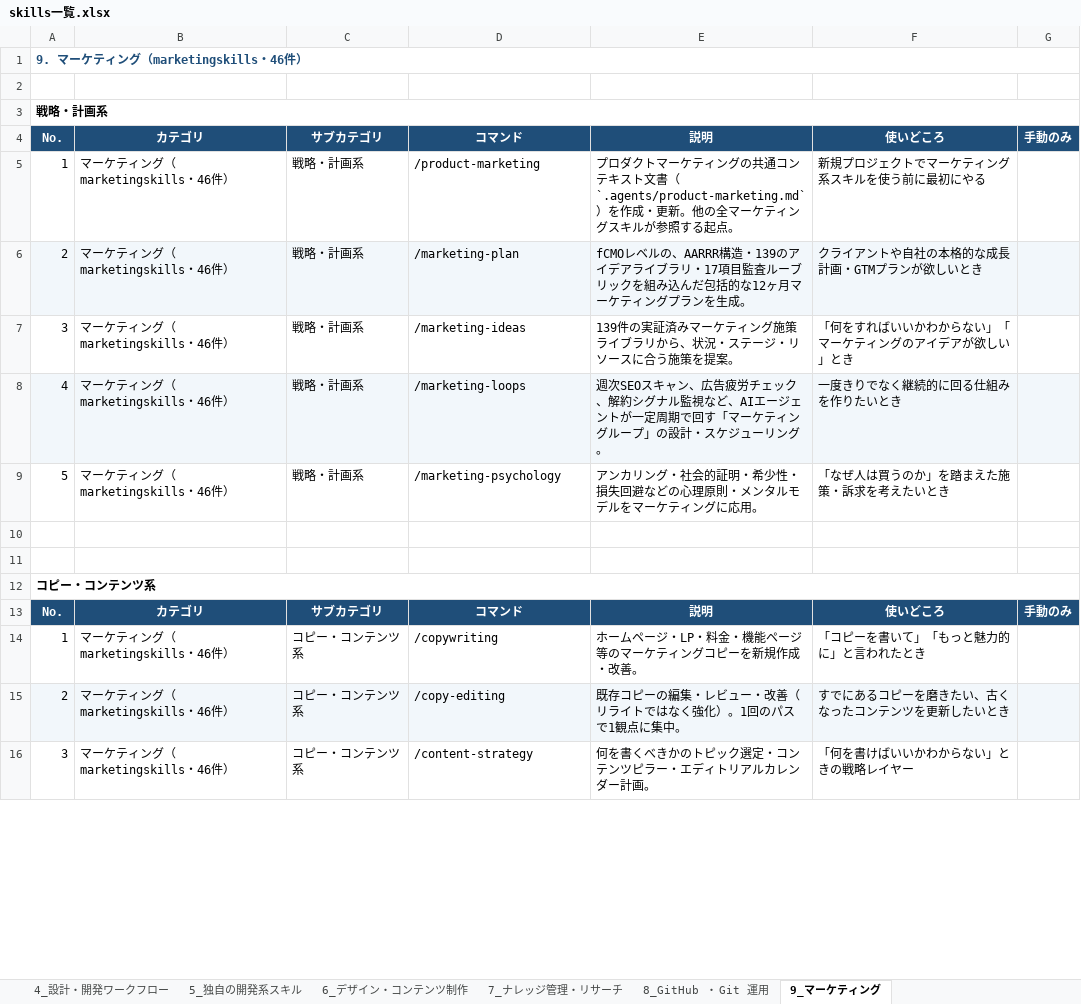
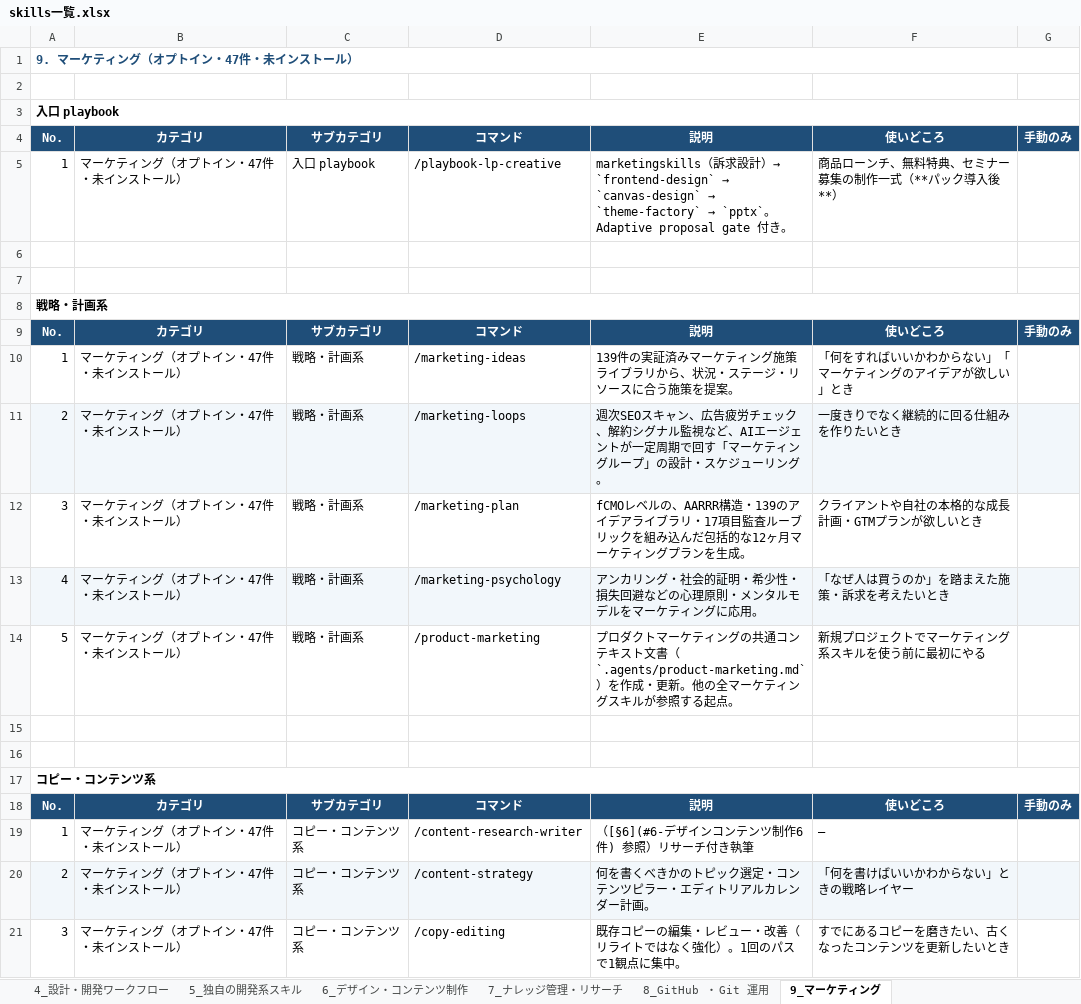
Before and after one commit to poyoyon-ceee/skills-maker, an Excel workbook: skills一覧.xlsx, sheet 9_マーケティング, drawn as a sheet; only a part is shown; values as stored, in another font and other column widths than the file's, no borders; addresses are those after the commit; the diff covers the shown part only; the diff names each change by its address in the sheet, - before the commit and + after, or states it on an @@ line.

```diff
--- a/skills一覧.xlsx (sheet 9_マーケティング)
+++ b/skills一覧.xlsx (sheet 9_マーケティング)
-A1: 9. マーケティング（marketingskills・46件）
+A1: 9. マーケティング（オプトイン・47件・未インストール）
+row 2: (empty)
+row 3: 入口 playbook
+row 4: No. | カテゴリ | サブカテゴリ | コマンド | 説明 | 使いどころ | 手動のみ
+row 5: 1 | マーケティング（オプトイン・47件・未インストール） | 入口 playbook | /playbook-lp-creative | marketingskills（訴求設計）→ `frontend-design` → `canvas-design` → `theme-factory` → `pptx`。Adaptive proposal gate 付き。 | 商品ローンチ、無料特典、セミナー募集の制作一式（**パック導入後**）
+row 6: (empty)
-B10:B14: マーケティング（marketingskills・46件）
+B10:B14: マーケティング（オプトイン・47件・未インストール）
-D10: /product-marketing
+D10: /marketing-ideas
-E10: プロダクトマーケティングの共通コンテキスト文書（`.agents/product-marketing.md`）を作成・更新。他の全マーケティングスキルが参照する起点。
+E10: 139件の実証済みマーケティング施策ライブラリから、状況・ステージ・リソースに合う施策を提案。
-F10: 新規プロジェクトでマーケティング系スキルを使う前に最初にやる
+F10: 「何をすればいいかわからない」「マーケティングのアイデアが欲しい」とき
-D11: /marketing-plan
+D11: /marketing-loops
-E11: fCMOレベルの、AARRR構造・139のアイデアライブラリ・17項目監査ルーブリックを組み込んだ包括的な12ヶ月マーケティングプランを生成。
+E11: 週次SEOスキャン、広告疲労チェック、解約シグナル監視など、AIエージェントが一定周期で回す「マーケティングループ」の設計・スケジューリング。
-F11: クライアントや自社の本格的な成長計画・GTMプランが欲しいとき
+F11: 一度きりでなく継続的に回る仕組みを作りたいとき
-D12: /marketing-ideas
+D12: /marketing-plan
-E12: 139件の実証済みマーケティング施策ライブラリから、状況・ステージ・リソースに合う施策を提案。
+E12: fCMOレベルの、AARRR構造・139のアイデアライブラリ・17項目監査ルーブリックを組み込んだ包括的な12ヶ月マーケティングプランを生成。
-F12: 「何をすればいいかわからない」「マーケティングのアイデアが欲しい」とき
+F12: クライアントや自社の本格的な成長計画・GTMプランが欲しいとき
-D13: /marketing-loops
+D13: /marketing-psychology
-E13: 週次SEOスキャン、広告疲労チェック、解約シグナル監視など、AIエージェントが一定周期で回す「マーケティングループ」の設計・スケジューリング。
+E13: アンカリング・社会的証明・希少性・損失回避などの心理原則・メンタルモデルをマーケティングに応用。
-F13: 一度きりでなく継続的に回る仕組みを作りたいとき
+F13: 「なぜ人は買うのか」を踏まえた施策・訴求を考えたいとき
-D14: /marketing-psychology
+D14: /product-marketing
-E14: アンカリング・社会的証明・希少性・損失回避などの心理原則・メンタルモデルをマーケティングに応用。
+E14: プロダクトマーケティングの共通コンテキスト文書（`.agents/product-marketing.md`）を作成・更新。他の全マーケティングスキルが参照する起点。
-F14: 「なぜ人は買うのか」を踏まえた施策・訴求を考えたいとき
+F14: 新規プロジェクトでマーケティング系スキルを使う前に最初にやる
-B19:B21: マーケティング（marketingskills・46件）
+B19:B21: マーケティング（オプトイン・47件・未インストール）
-D19: /copywriting
+D19: /content-research-writer
-E19: ホームページ・LP・料金・機能ページ等のマーケティングコピーを新規作成・改善。
+E19: （[§6](#6-デザインコンテンツ制作6件) 参照）リサーチ付き執筆
-F19: 「コピーを書いて」「もっと魅力的に」と言われたとき
+F19: —
-D20: /copy-editing
+D20: /content-strategy
-E20: 既存コピーの編集・レビュー・改善（リライトではなく強化）。1回のパスで1観点に集中。
+E20: 何を書くべきかのトピック選定・コンテンツピラー・エディトリアルカレンダー計画。
-F20: すでにあるコピーを磨きたい、古くなったコンテンツを更新したいとき
+F20: 「何を書けばいいかわからない」ときの戦略レイヤー
-D21: /content-strategy
+D21: /copy-editing
-E21: 何を書くべきかのトピック選定・コンテンツピラー・エディトリアルカレンダー計画。
+E21: 既存コピーの編集・レビュー・改善（リライトではなく強化）。1回のパスで1観点に集中。
-F21: 「何を書けばいいかわからない」ときの戦略レイヤー
+F21: すでにあるコピーを磨きたい、古くなったコンテンツを更新したいとき
```
Also changed, not shown: 2 added rows, 2 removed rows, 120 edited cells and cell formats elsewhere in this sheet, sheet スキル一覧, sheet 5_独自の開発系スキル, sheet 2_ドキュメント／データ処理, sheet 6_デザイン・コンテンツ制作, sheet 7_ナレッジ管理・リサーチ, sheet 1_オーケストレーター, 4 more sheets, other sheet tabs, 19 other files.
